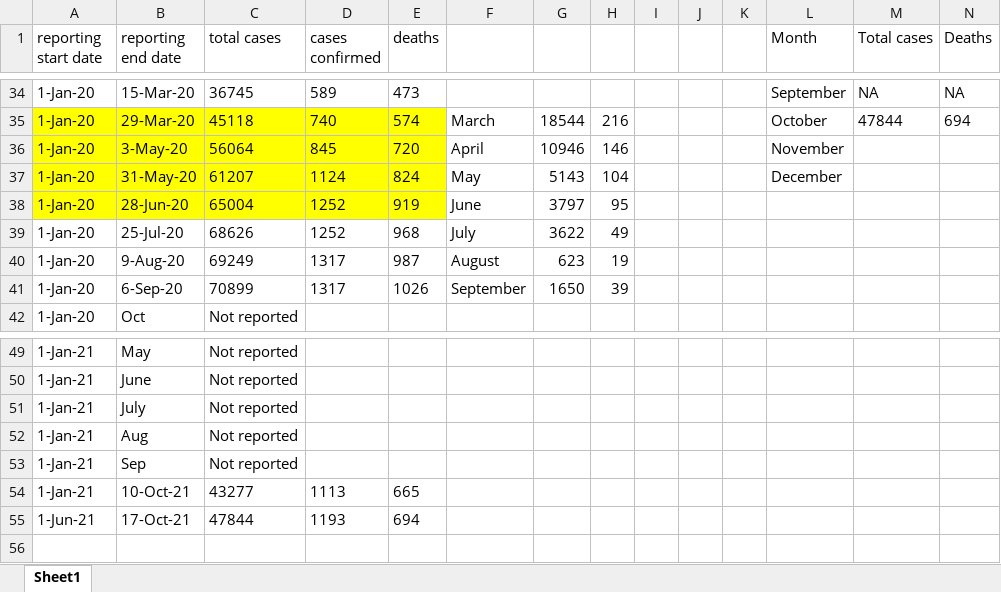
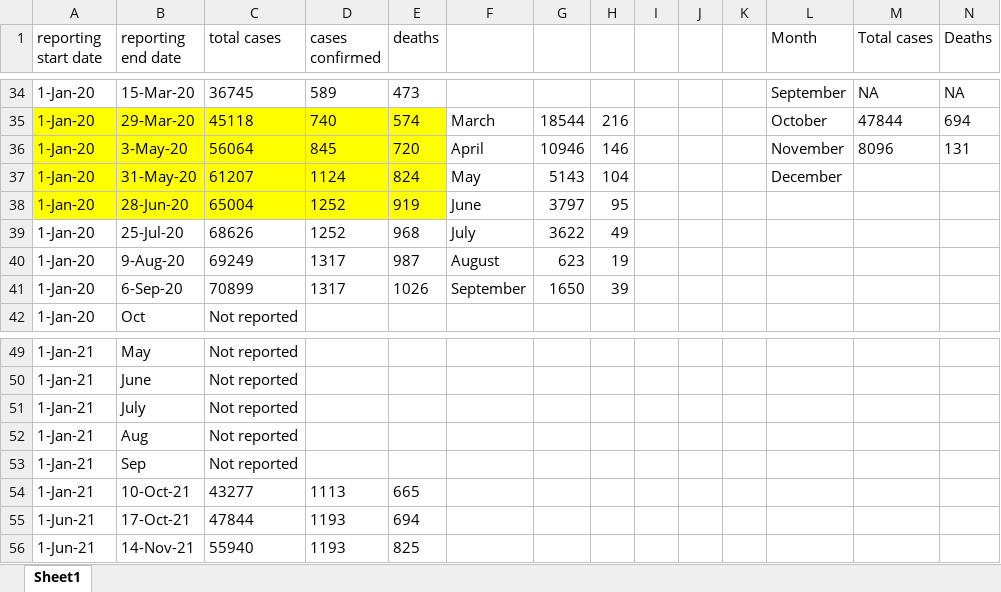
Before and after one commit to talus-analytics-bus/measles, an Excel workbook: data-ingest/DRC/DRC_Measles_Caseload.xlsx, sheet Sheet1, drawn as a sheet; only a part is shown, gaps mark what is left out; values as stored, in another font and other column widths than the file's, no borders; the diff names each change by its address in the sheet, - before the commit and + after, or states it on an @@ line.

Commit message:
WHO Measles Update - Nov 2021
Updating data for November 2021

```diff
--- a/data-ingest/DRC/DRC_Measles_Caseload.xlsx (sheet Sheet1)
+++ b/data-ingest/DRC/DRC_Measles_Caseload.xlsx (sheet Sheet1)
-M36 (Total cases): (empty)
+M36 (Total cases): 8096
-N36 (Deaths): (empty)
+N36 (Deaths): 131
+row 56: 1-Jun-21 | 14-Nov-21 | 55940 | 1193 | 825
```
Also changed, not shown: 6 other files.
